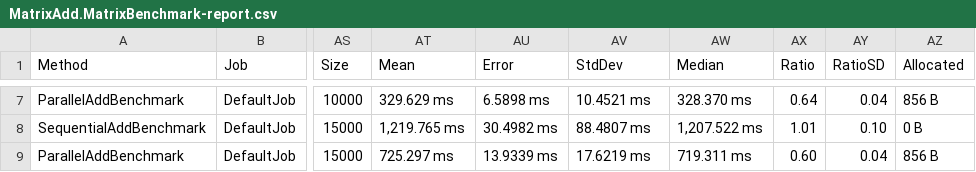
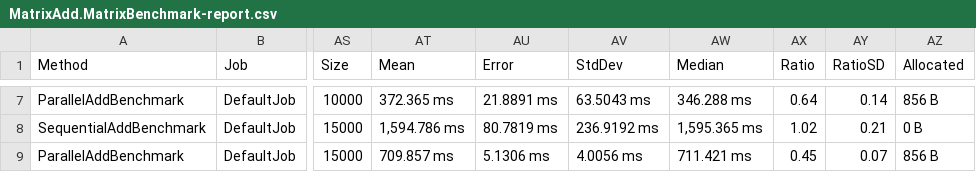
Before and after one commit to OlyaMraka/MatrixAdd, a CSV file: MatrixAdd/bin/Release/net9.0/BenchmarkDotNet.Artifacts/results/MatrixAdd.MatrixBenchmark-report.csv, drawn as a sheet; only a part is shown, gaps mark what is left out; the diff covers the shown part only; the diff names each change by its address in the sheet, - before the commit and + after, or states it on an @@ line.

```diff
--- a/MatrixAdd/bin/Release/net9.0/BenchmarkDotNet.Artifacts/results/MatrixAdd.MatrixBenchmark-report.csv
+++ b/MatrixAdd/bin/Release/net9.0/BenchmarkDotNet.Artifacts/results/MatrixAdd.MatrixBenchmark-report.csv
-AT7 (Mean): 329.629 ms
+AT7 (Mean): 372.365 ms
-AU7 (Error): 6.5898 ms
+AU7 (Error): 21.8891 ms
-AV7 (StdDev): 10.4521 ms
+AV7 (StdDev): 63.5043 ms
-AW7 (Median): 328.370 ms
+AW7 (Median): 346.288 ms
-AY7 (RatioSD): 0.04
+AY7 (RatioSD): 0.14
-AT8 (Mean): 1,219.765 ms
+AT8 (Mean): 1,594.786 ms
-AU8 (Error): 30.4982 ms
+AU8 (Error): 80.7819 ms
-AV8 (StdDev): 88.4807 ms
+AV8 (StdDev): 236.9192 ms
-AW8 (Median): 1,207.522 ms
+AW8 (Median): 1,595.365 ms
-AX8 (Ratio): 1.01
+AX8 (Ratio): 1.02
-AY8 (RatioSD): 0.10
+AY8 (RatioSD): 0.21
-AT9 (Mean): 725.297 ms
+AT9 (Mean): 709.857 ms
-AU9 (Error): 13.9339 ms
+AU9 (Error): 5.1306 ms
-AV9 (StdDev): 17.6219 ms
+AV9 (StdDev): 4.0056 ms
-AW9 (Median): 719.311 ms
+AW9 (Median): 711.421 ms
-AX9 (Ratio): 0.60
+AX9 (Ratio): 0.45
-AY9 (RatioSD): 0.04
+AY9 (RatioSD): 0.07
```
Also changed, not shown: 30 edited cells elsewhere in this file, 41 other files.
